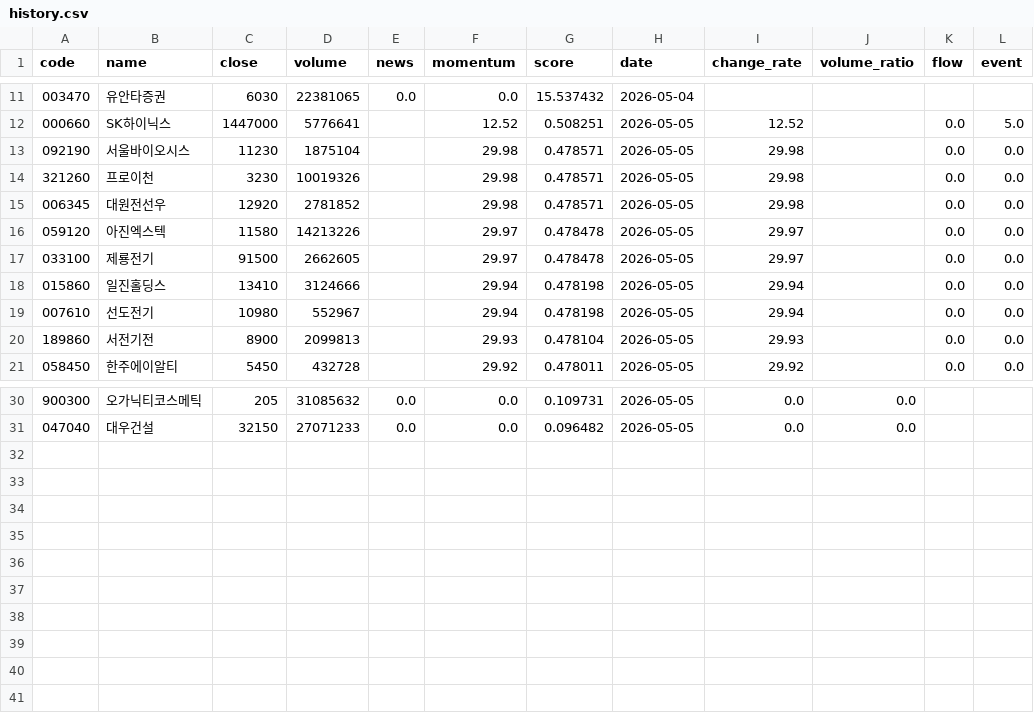
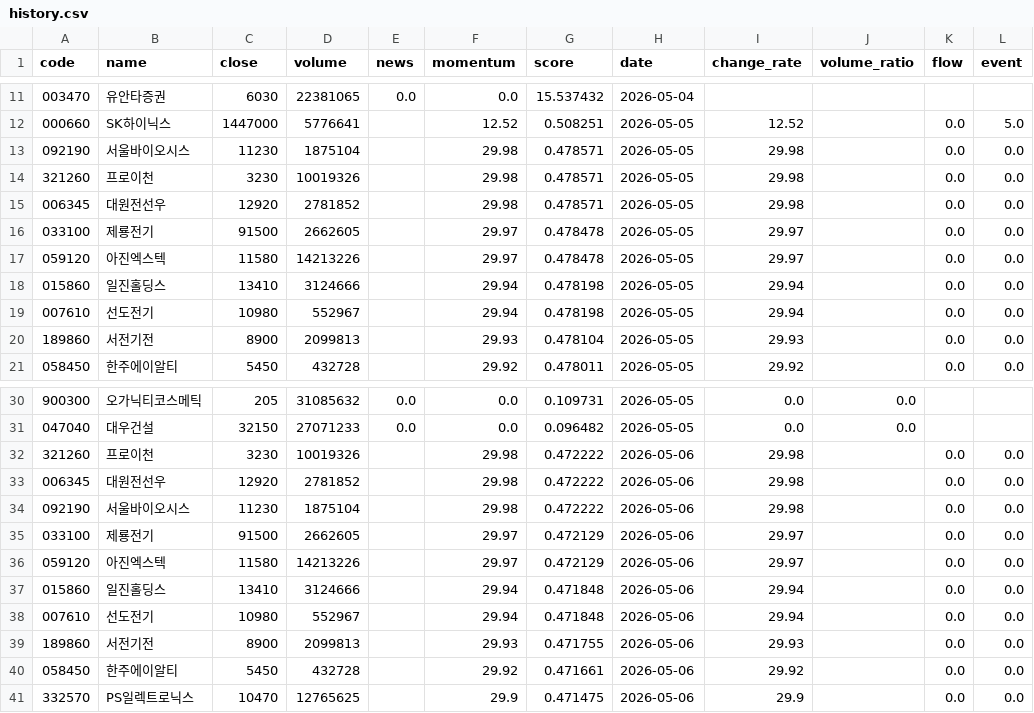
Before and after one commit to stanleyim/choonsimi, a CSV file: api/_private/history.csv, drawn as a sheet; only a part is shown, gaps mark what is left out.

```diff
--- a/api/_private/history.csv
+++ b/api/_private/history.csv
@@ -15,4 +15,4 @@ code,name,close,volume,news,momentum,score,date,change_rate,volume_ratio,flow,ev
 006345,대원전선우,12920,2781852,,29.98,0.478571,2026-05-05,29.98,,0.0,0.0
+033100,제룡전기,91500,2662605,,29.97,0.478478,2026-05-05,29.97,,0.0,0.0
 059120,아진엑스텍,11580,14213226,,29.97,0.478478,2026-05-05,29.97,,0.0,0.0
-033100,제룡전기,91500,2662605,,29.97,0.478478,2026-05-05,29.97,,0.0,0.0
 015860,일진홀딩스,13410,3124666,,29.94,0.478198,2026-05-05,29.94,,0.0,0.0
@@ -31 +31,11 @@ code,name,close,volume,news,momentum,score,date,change_rate,volume_ratio,flow,ev
 047040,대우건설,32150,27071233,0.0,0.0,0.096482,2026-05-05,0.0,0.0,,
+321260,프로이천,3230,10019326,,29.98,0.472222,2026-05-06,29.98,,0.0,0.0
+006345,대원전선우,12920,2781852,,29.98,0.472222,2026-05-06,29.98,,0.0,0.0
+092190,서울바이오시스,11230,1875104,,29.98,0.472222,2026-05-06,29.98,,0.0,0.0
+033100,제룡전기,91500,2662605,,29.97,0.472129,2026-05-06,29.97,,0.0,0.0
+059120,아진엑스텍,11580,14213226,,29.97,0.472129,2026-05-06,29.97,,0.0,0.0
+015860,일진홀딩스,13410,3124666,,29.94,0.471848,2026-05-06,29.94,,0.0,0.0
+007610,선도전기,10980,552967,,29.94,0.471848,2026-05-06,29.94,,0.0,0.0
+189860,서전기전,8900,2099813,,29.93,0.471755,2026-05-06,29.93,,0.0,0.0
+058450,한주에이알티,5450,432728,,29.92,0.471661,2026-05-06,29.92,,0.0,0.0
+332570,PS일렉트로닉스,10470,12765625,,29.9,0.471475,2026-05-06,29.9,,0.0,0.0
```
Also changed, not shown: 1 other file.
